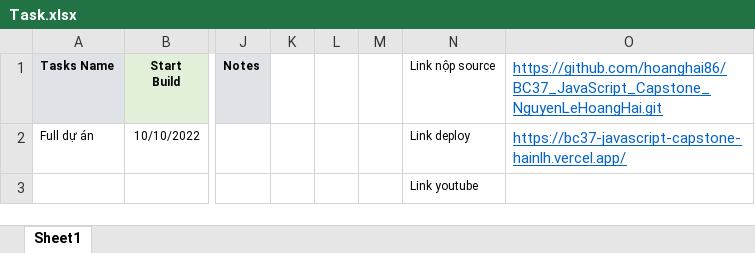
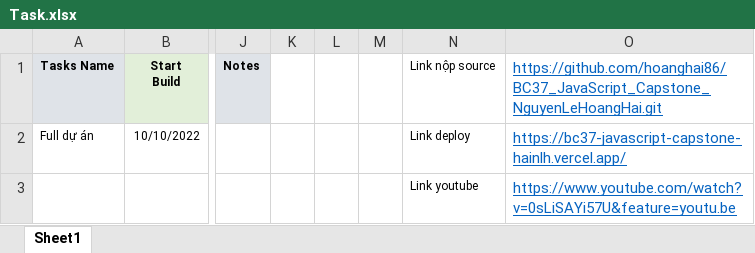
Before and after one commit to hoanghai86/BC37_JavaScript_Capstone_NguyenLeHoangHai, an Excel workbook: Task.xlsx, sheet Sheet1, drawn as a sheet; only a part is shown, gaps mark what is left out; values as stored, in another font and other column widths than the file's, no borders; the diff names each change by its address in the sheet, - before the commit and + after, or states it on an @@ line.

Commit message:
''

```diff
--- a/Task.xlsx (sheet Sheet1)
+++ b/Task.xlsx (sheet Sheet1)
-O3: (empty)
+O3: https://www.youtube.com/watch?v=0sLiSAYi57U&feature=youtu.be
```
